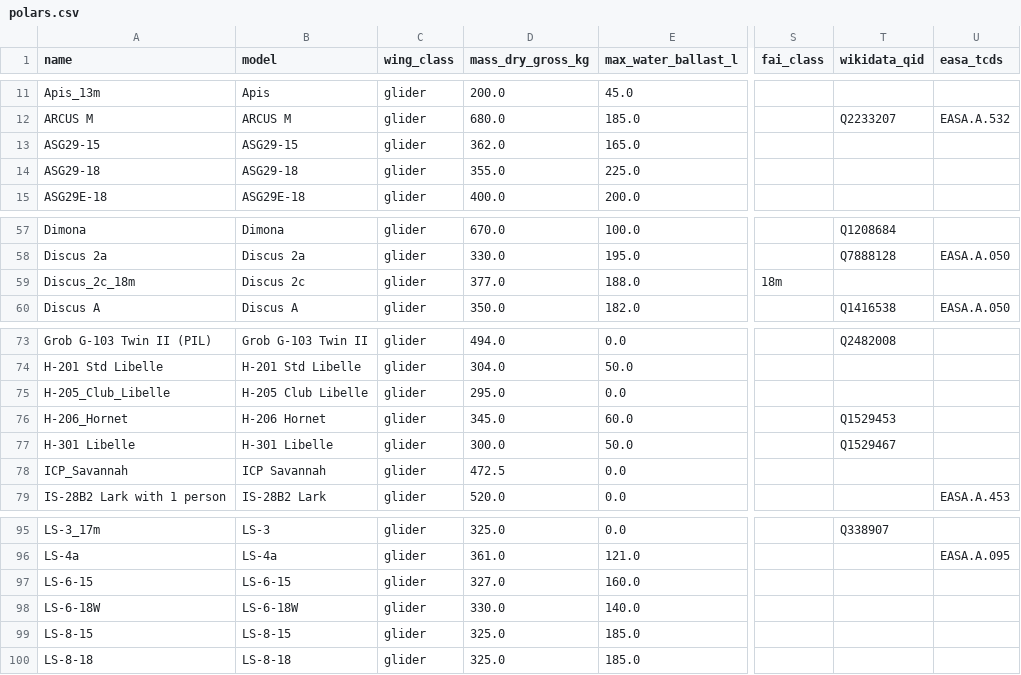
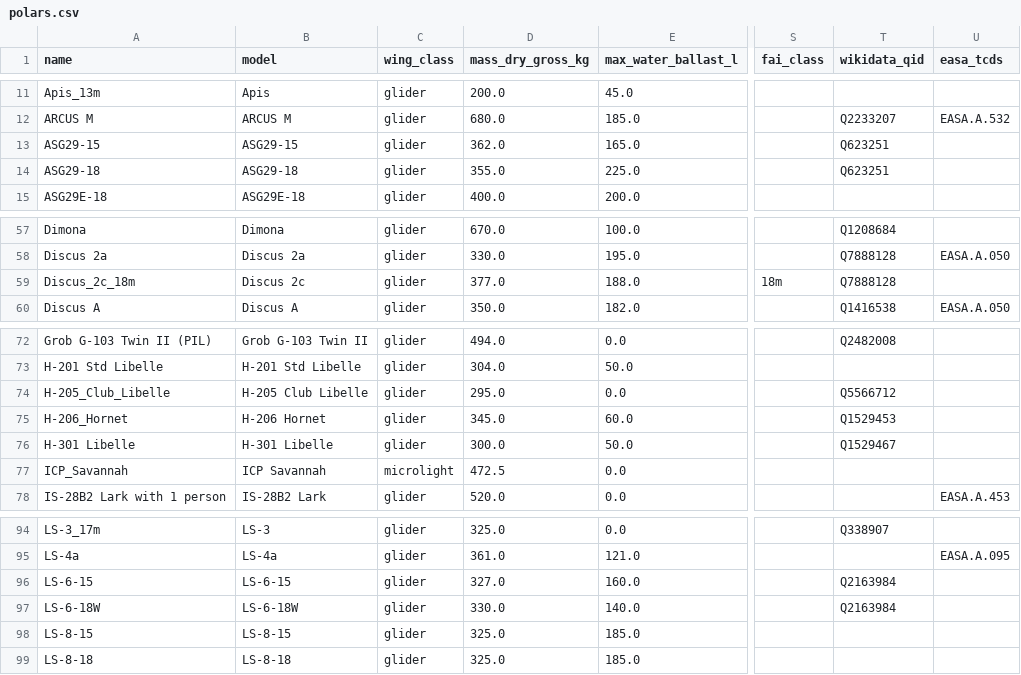
Before and after one commit to s-celles/soaring-data, a CSV file: datasets/polars/polars.csv, drawn as a sheet; only a part is shown, gaps mark what is left out; addresses are those after the commit; the diff covers the shown part only; the diff names each change by its address in the sheet, - before the commit and + after, or states it on an @@ line.

```diff
--- a/datasets/polars/polars.csv
+++ b/datasets/polars/polars.csv
-T13:T14 (wikidata_qid): (empty)
+T13:T14 (wikidata_qid): Q623251
-T59 (wikidata_qid): (empty)
+T59 (wikidata_qid): Q7888128
-T74 (wikidata_qid): (empty)
+T74 (wikidata_qid): Q5566712
-C77 (wing_class): glider
+C77 (wing_class): microlight
-T96:T97 (wikidata_qid): (empty)
+T96:T97 (wikidata_qid): Q2163984
```
Also changed, not shown: 1 removed row and 12 edited cells elsewhere in this file, 5 other files.
